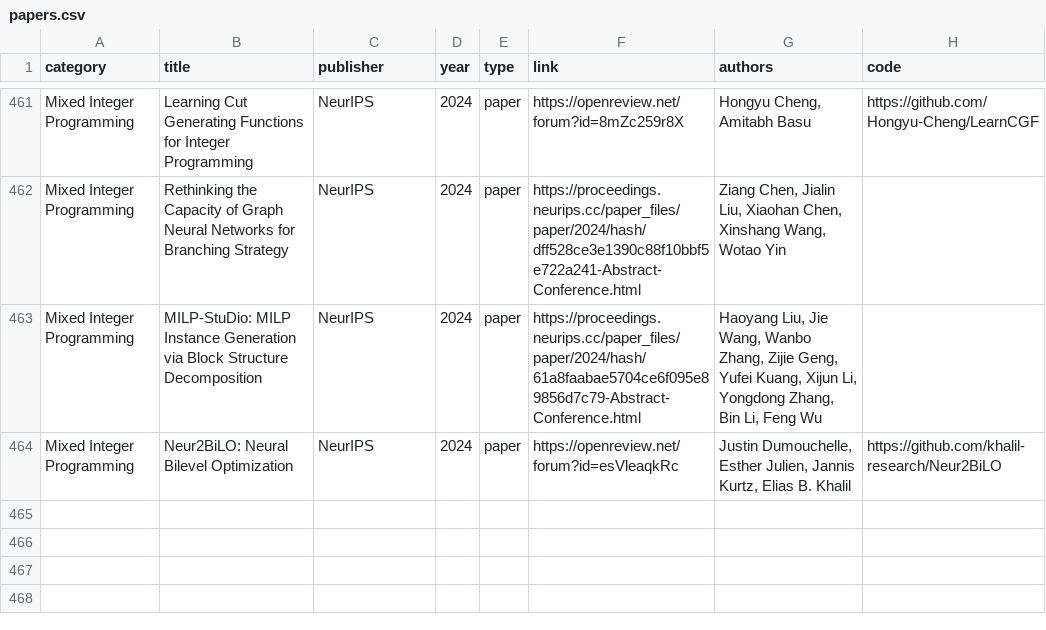
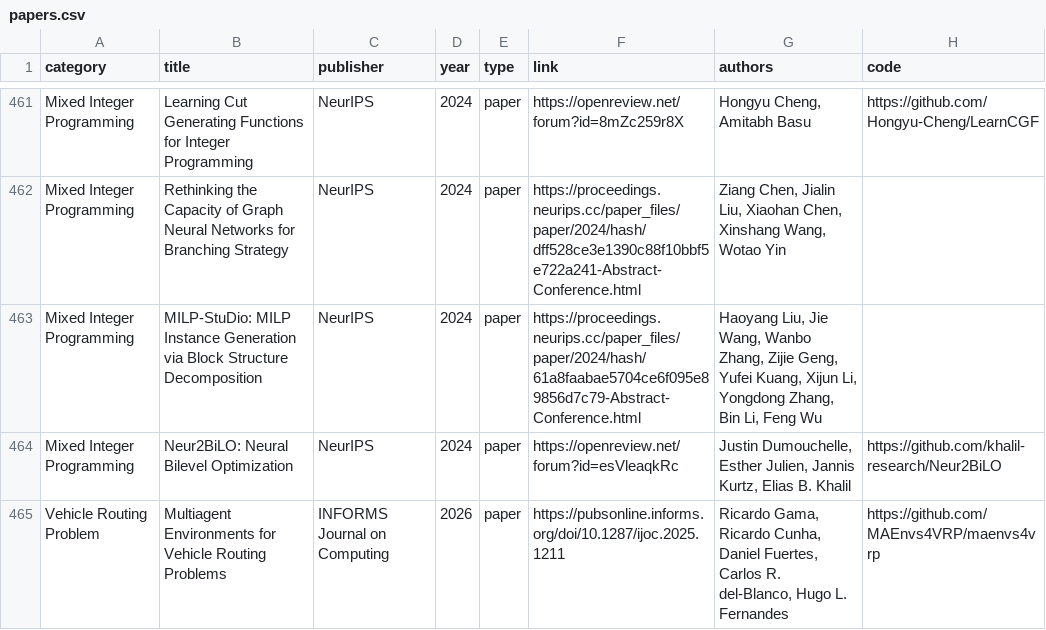
Before and after one commit to Thinklab-SJTU/awesome-ml4co, a CSV file: data/papers.csv, drawn as a sheet; only a part is shown, gaps mark what is left out; the diff names each change by its address in the sheet, - before the commit and + after, or states it on an @@ line.

Commit message:
added MaEnvs4VRP paper

```diff
--- a/data/papers.csv
+++ b/data/papers.csv
+row 465: Vehicle Routing Problem | Multiagent Environments for Vehicle Routing Problems | INFORMS Journal on Computing | 2026 | paper | https://pubsonline.informs.org/doi/10.1287/ijoc.2025.1211 | Ricardo Gama, Ricardo Cunha, Daniel Fuertes, Carlos R. del-Blanco, Hugo L. Fernandes | https://github.com/MAEnvs4VRP/maenvs4vrp
```
